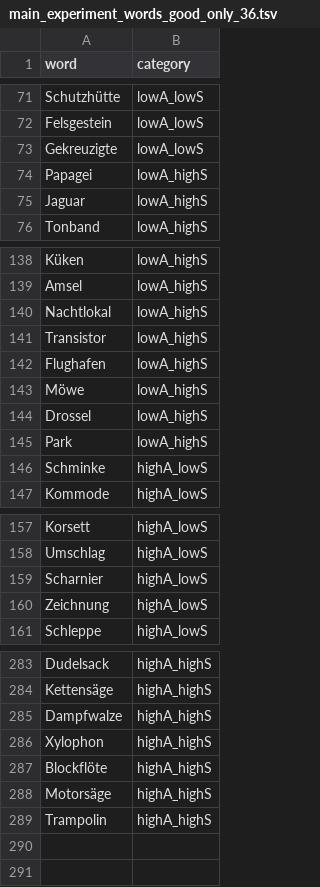
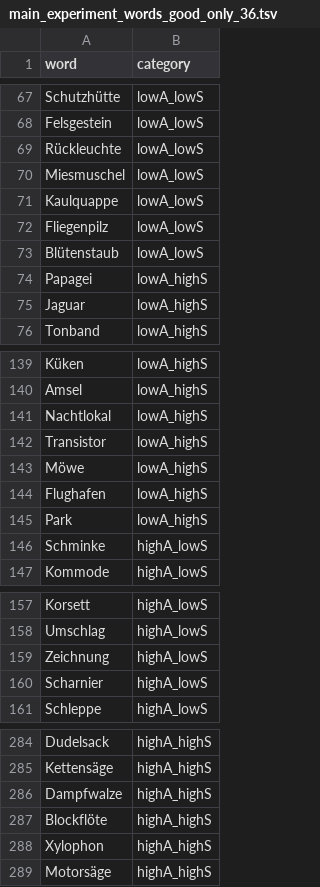
Before and after one commit to andreabruera/german_avocado, a TSV file: txt_results/good_only/36/main_experiment_words_good_only_36.tsv, drawn as a sheet; only a part is shown, gaps mark what is left out; the diff covers the shown part only.

```diff
--- a/txt_results/good_only/36/main_experiment_words_good_only_36.tsv
+++ b/txt_results/good_only/36/main_experiment_words_good_only_36.tsv
@@ -72,3 +68,7 @@ Schutzhütte	lowA_lowS
 Felsgestein	lowA_lowS
-Gekreuzigte	lowA_lowS
+Rückleuchte	lowA_lowS
+Miesmuschel	lowA_lowS
+Kaulquappe	lowA_lowS
+Fliegenpilz	lowA_lowS
+Blütenstaub	lowA_lowS
 Papagei	lowA_highS
@@ -141,5 +142,4 @@ Nachtlokal	lowA_highS
 Transistor	lowA_highS
+Möwe	lowA_highS
 Flughafen	lowA_highS
-Möwe	lowA_highS
-Drossel	lowA_highS
 Park	lowA_highS
@@ -158,4 +158,4 @@ Korsett	highA_lowS
 Umschlag	highA_lowS
+Zeichnung	highA_lowS
 Scharnier	highA_lowS
-Zeichnung	highA_lowS
 Schleppe	highA_lowS
@@ -285,5 +286,4 @@ Kettensäge	highA_highS
 Dampfwalze	highA_highS
+Blockflöte	highA_highS
 Xylophon	highA_highS
-Blockflöte	highA_highS
 Motorsäge	highA_highS
-Trampolin	highA_highS
```
Also changed, not shown: 5 added rows, 7 removed rows, 76 moved rows and 2 edited cells elsewhere in this file, txt_results/good_only/36/pairwise_comparisons_main_experiment_good_only_36.tsv, 30 other files.
